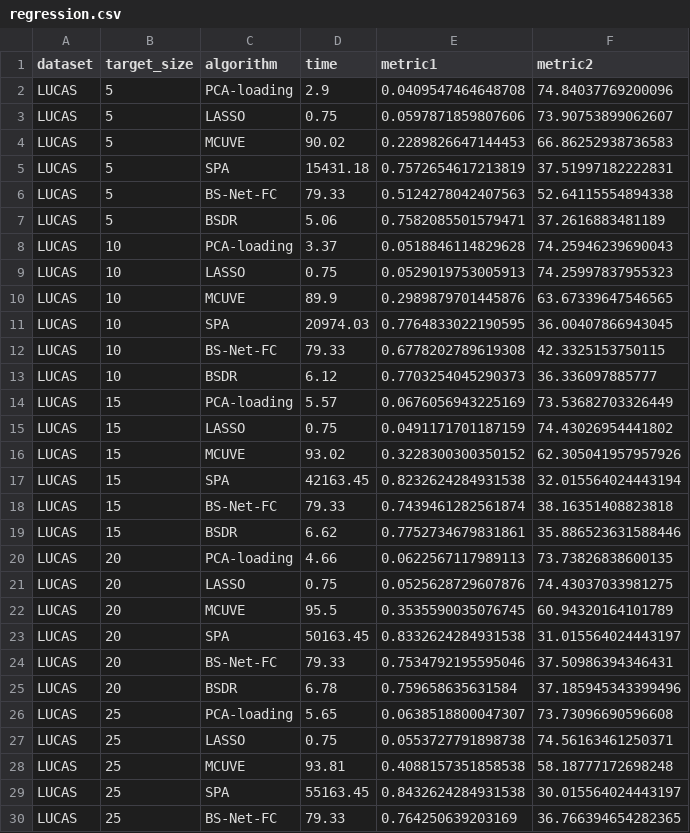
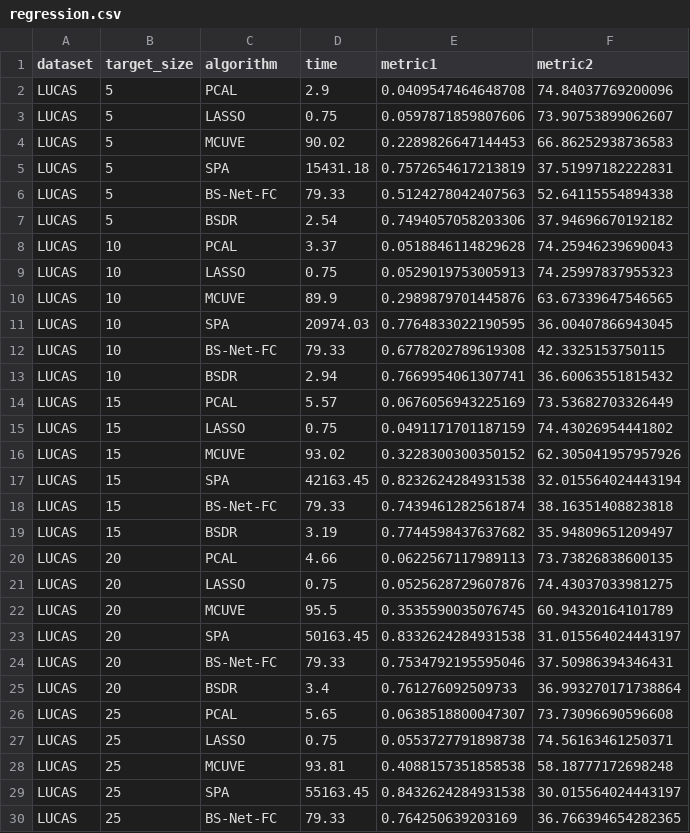
Before and after one commit to arf-themascoteers/bsdr, a CSV file: final_results/regression.csv, drawn as a sheet; only a part is shown; the diff covers the shown part only.

```diff
--- a/final_results/regression.csv
+++ b/final_results/regression.csv
@@ -1,3 +1,3 @@
 dataset,target_size,algorithm,time,metric1,metric2
-LUCAS,5,PCA-loading,2.9,0.0409547464648708,74.84037769200096
+LUCAS,5,PCAL,2.9,0.0409547464648708,74.84037769200096
 LUCAS,5,LASSO,0.75,0.0597871859807606,73.90753899062607
@@ -6,4 +6,4 @@ LUCAS,5,SPA,15431.18,0.7572654617213819,37.51997182222831
 LUCAS,5,BS-Net-FC,79.33,0.5124278042407563,52.64115554894338
-LUCAS,5,BSDR,5.06,0.7582085501579471,37.2616883481189
-LUCAS,10,PCA-loading,3.37,0.0518846114829628,74.25946239690043
+LUCAS,5,BSDR,2.54,0.7494057058203306,37.94696670192182
+LUCAS,10,PCAL,3.37,0.0518846114829628,74.25946239690043
 LUCAS,10,LASSO,0.75,0.0529019753005913,74.25997837955323
@@ -12,4 +12,4 @@ LUCAS,10,SPA,20974.03,0.7764833022190595,36.00407866943045
 LUCAS,10,BS-Net-FC,79.33,0.6778202789619308,42.3325153750115
-LUCAS,10,BSDR,6.12,0.7703254045290373,36.336097885777
-LUCAS,15,PCA-loading,5.57,0.0676056943225169,73.53682703326449
+LUCAS,10,BSDR,2.94,0.7669954061307741,36.60063551815432
+LUCAS,15,PCAL,5.57,0.0676056943225169,73.53682703326449
 LUCAS,15,LASSO,0.75,0.0491171701187159,74.43026954441802
@@ -18,4 +18,4 @@ LUCAS,15,SPA,42163.45,0.8232624284931538,32.015564024443194
 LUCAS,15,BS-Net-FC,79.33,0.7439461282561874,38.16351408823818
-LUCAS,15,BSDR,6.62,0.7752734679831861,35.886523631588446
-LUCAS,20,PCA-loading,4.66,0.0622567117989113,73.73826838600135
+LUCAS,15,BSDR,3.19,0.7744598437637682,35.94809651209497
+LUCAS,20,PCAL,4.66,0.0622567117989113,73.73826838600135
 LUCAS,20,LASSO,0.75,0.0525628729607876,74.43037033981275
@@ -24,4 +24,4 @@ LUCAS,20,SPA,50163.45,0.8332624284931538,31.015564024443197
 LUCAS,20,BS-Net-FC,79.33,0.7534792195595046,37.50986394346431
-LUCAS,20,BSDR,6.78,0.759658635631584,37.185945343399496
-LUCAS,25,PCA-loading,5.65,0.0638518800047307,73.73096690596608
+LUCAS,20,BSDR,3.4,0.761276092509733,36.993270171738864
+LUCAS,25,PCAL,5.65,0.0638518800047307,73.73096690596608
 LUCAS,25,LASSO,0.75,0.0553727791898738,74.56163461250371
```
Also changed, not shown: 7 edited cells elsewhere in this file, final_results/Indian Pines_r2.csv, final_results/Indian Pines_rmse.csv, 26 other files.
